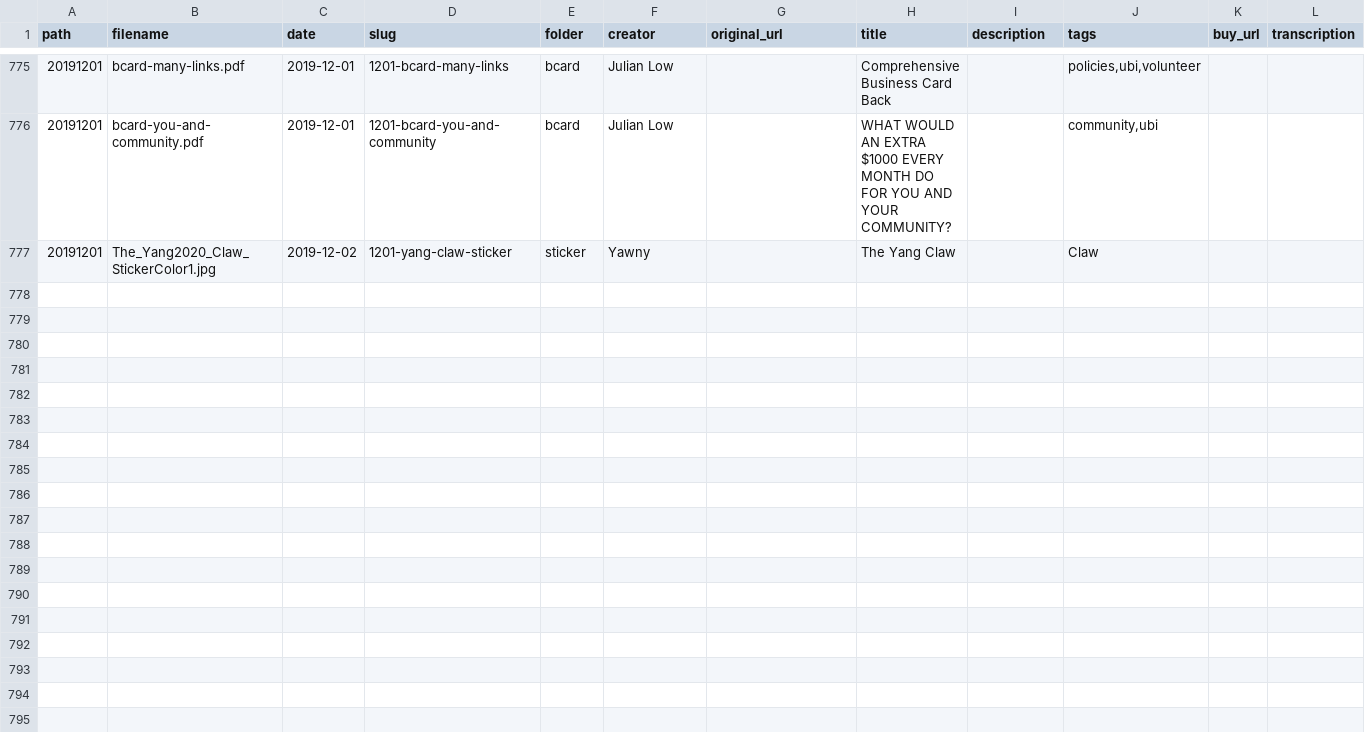
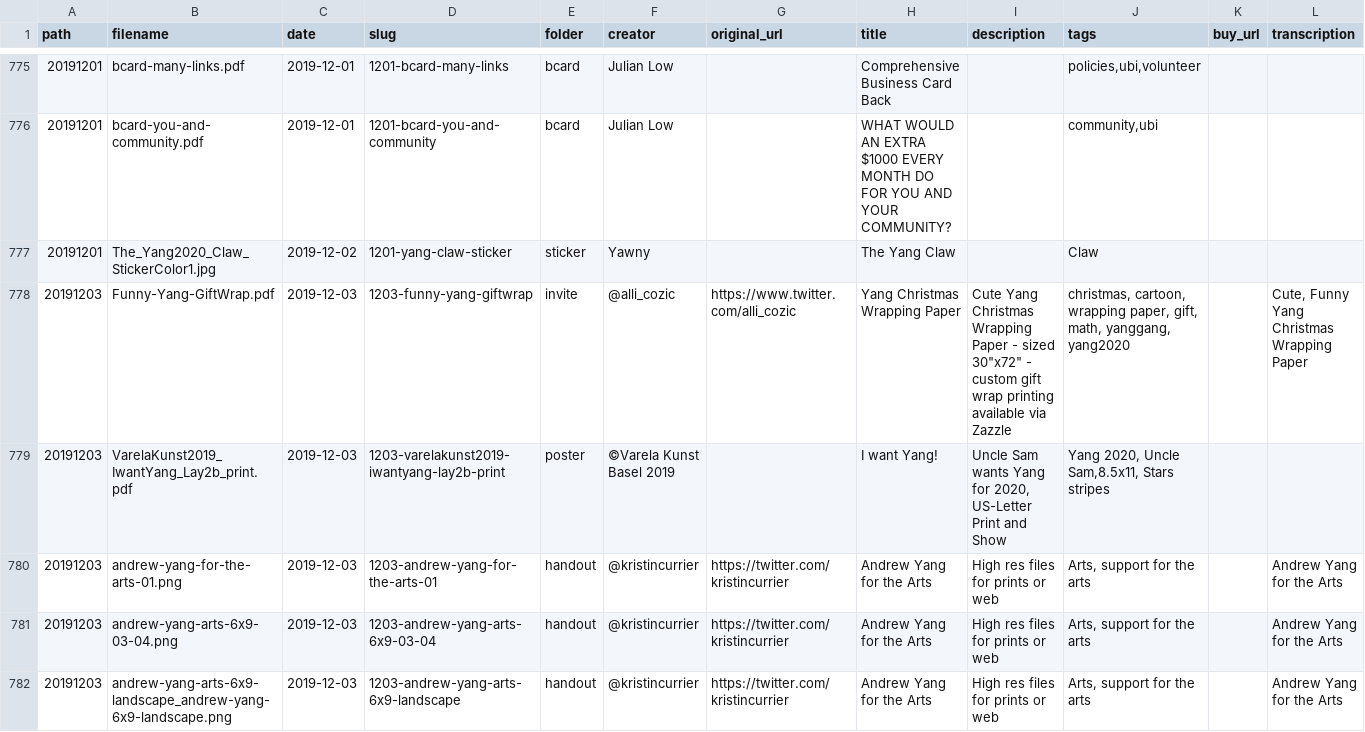
Before and after one commit to mikhuang/yang-prints, a CSV file: data/materials.csv, drawn as a sheet; only a part is shown, gaps mark what is left out; rows hold the shown columns only; the diff covers the shown part only; the diff names each change by its address in the sheet, - before the commit and + after, or states it on an @@ line.

```diff
--- a/data/materials.csv
+++ b/data/materials.csv
+row 778: 20191203 | Funny-Yang-GiftWrap.pdf | 2019-12-03 | 1203-funny-yang-giftwrap | invite | @alli_cozic | https://www.twitter.com/alli_cozic | Yang Christmas Wrapping Paper | Cute Yang Christmas Wrapping Paper - sized 30"x72" - custom gift wrap printing available via Zazzle | christmas, cartoon, wrapping paper, gift, math, yanggang, yang2020 |  | Cute, Funny Yang Christmas Wrapping Paper
+row 779: 20191203 | VarelaKunst2019_IwantYang_Lay2b_print.pdf | 2019-12-03 | 1203-varelakunst2019-iwantyang-lay2b-print | poster | ©Varela Kunst Basel 2019 |  | I want Yang! | Uncle Sam wants Yang for 2020, US-Letter Print and Show | Yang 2020, Uncle Sam,8.5x11, Stars stripes
+row 780: 20191203 | andrew-yang-for-the-arts-01.png | 2019-12-03 | 1203-andrew-yang-for-the-arts-01 | handout | @kristincurrier | https://twitter.com/kristincurrier | Andrew Yang for the Arts | High res files for prints or web | Arts, support for the arts |  | Andrew Yang for the Arts
+row 781: 20191203 | andrew-yang-arts-6x9-03-04.png | 2019-12-03 | 1203-andrew-yang-arts-6x9-03-04 | handout | @kristincurrier | https://twitter.com/kristincurrier | Andrew Yang for the Arts | High res files for prints or web | Arts, support for the arts |  | Andrew Yang for the Arts
+row 782: 20191203 | andrew-yang-arts-6x9-landscape_andrew-yang-6x9-landscape.png | 2019-12-03 | 1203-andrew-yang-arts-6x9-landscape | handout | @kristincurrier | https://twitter.com/kristincurrier | Andrew Yang for the Arts | High res files for prints or web | Arts, support for the arts |  | Andrew Yang for the Arts
```
Also changed, not shown: 5 added rows elsewhere in this file, 21 other files.
